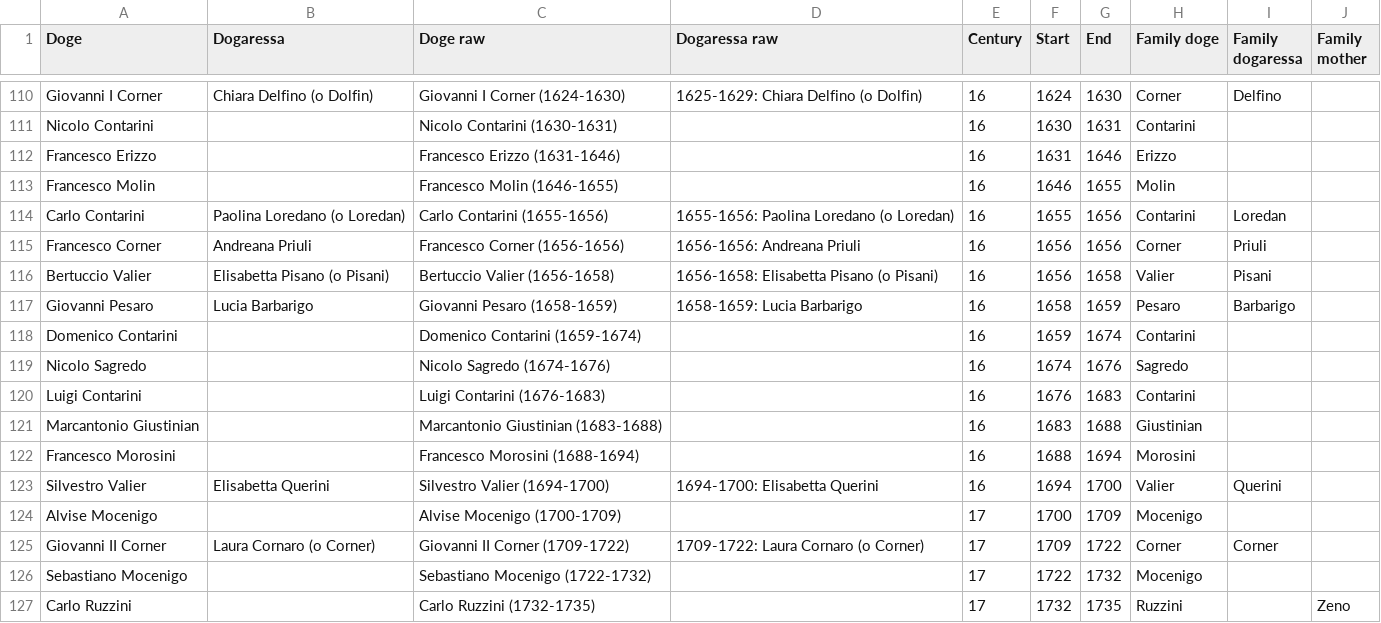
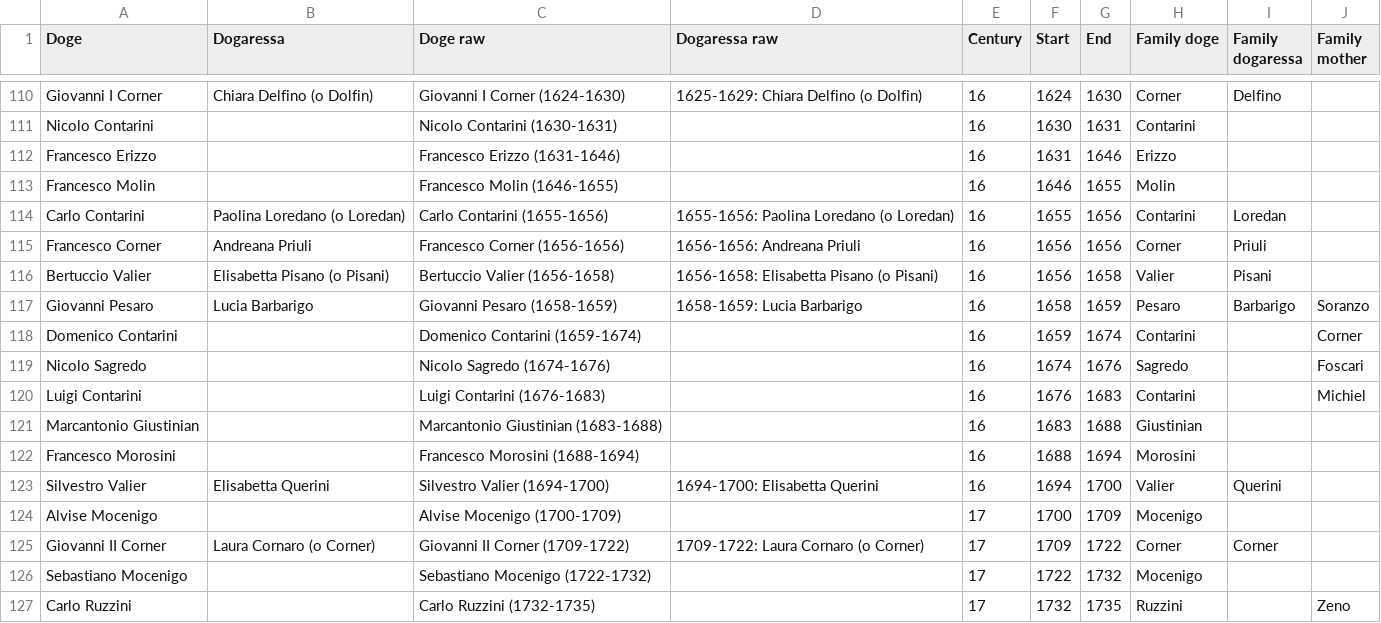
Before and after one commit to JJ/dogesr, a CSV file: data-raw/venice-doges.csv, drawn as a sheet; only a part is shown, gaps mark what is left out.

Commit message:
Adding more mothers from the English Wikipedia

```diff
--- a/data-raw/venice-doges.csv
+++ b/data-raw/venice-doges.csv
@@ -116,6 +116,6 @@ Francesco Corner,Andreana Priuli,Francesco Corner (1656-1656),1656-1656: Andrean
 Bertuccio Valier,Elisabetta Pisano (o Pisani),Bertuccio Valier (1656-1658),1656-1658: Elisabetta Pisano (o Pisani),16,1656,1658,Valier,Pisani,
-Giovanni Pesaro,Lucia Barbarigo,Giovanni Pesaro (1658-1659),1658-1659: Lucia Barbarigo,16,1658,1659,Pesaro,Barbarigo,
-Domenico Contarini,,Domenico Contarini (1659-1674),,16,1659,1674,Contarini,,
-Nicolo Sagredo,,Nicolo Sagredo (1674-1676),,16,1674,1676,Sagredo,,
-Luigi Contarini,,Luigi Contarini (1676-1683),,16,1676,1683,Contarini,,
+Giovanni Pesaro,Lucia Barbarigo,Giovanni Pesaro (1658-1659),1658-1659: Lucia Barbarigo,16,1658,1659,Pesaro,Barbarigo,Soranzo
+Domenico Contarini,,Domenico Contarini (1659-1674),,16,1659,1674,Contarini,,Corner
+Nicolo Sagredo,,Nicolo Sagredo (1674-1676),,16,1674,1676,Sagredo,,Foscari
+Luigi Contarini,,Luigi Contarini (1676-1683),,16,1676,1683,Contarini,,Michiel
 Marcantonio Giustinian,,Marcantonio Giustinian (1683-1688),,16,1683,1688,Giustinian,,
```
Also changed, not shown: 1 other file.
